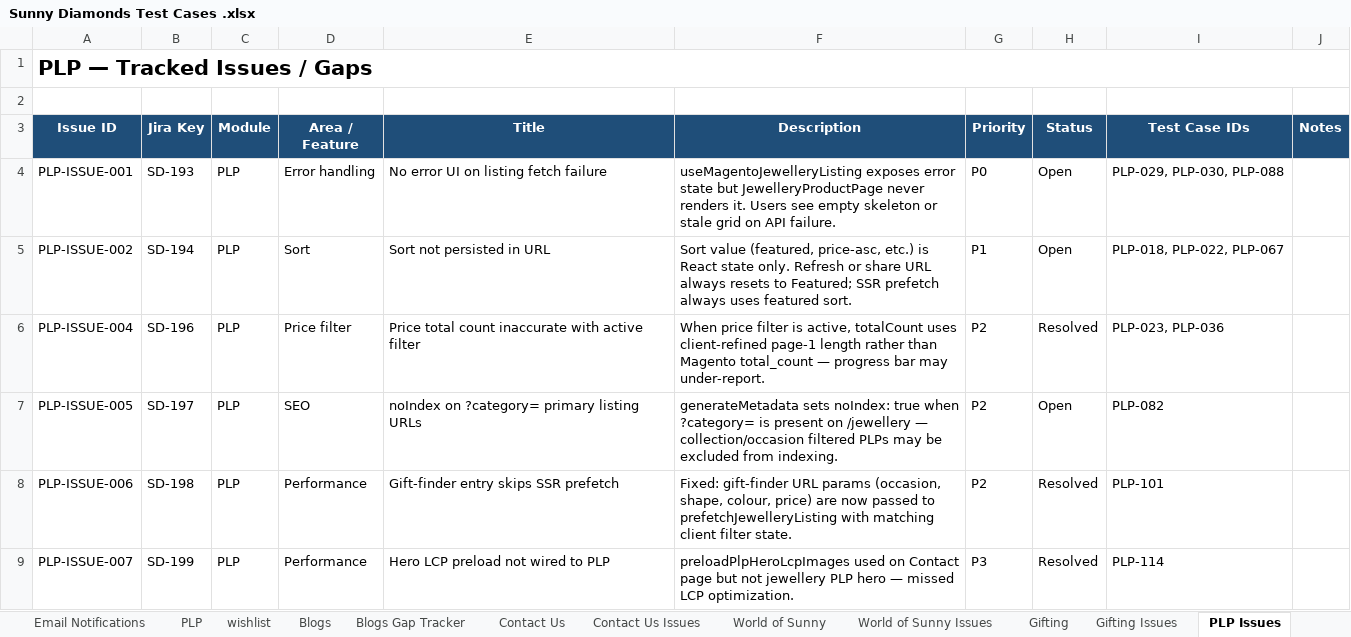
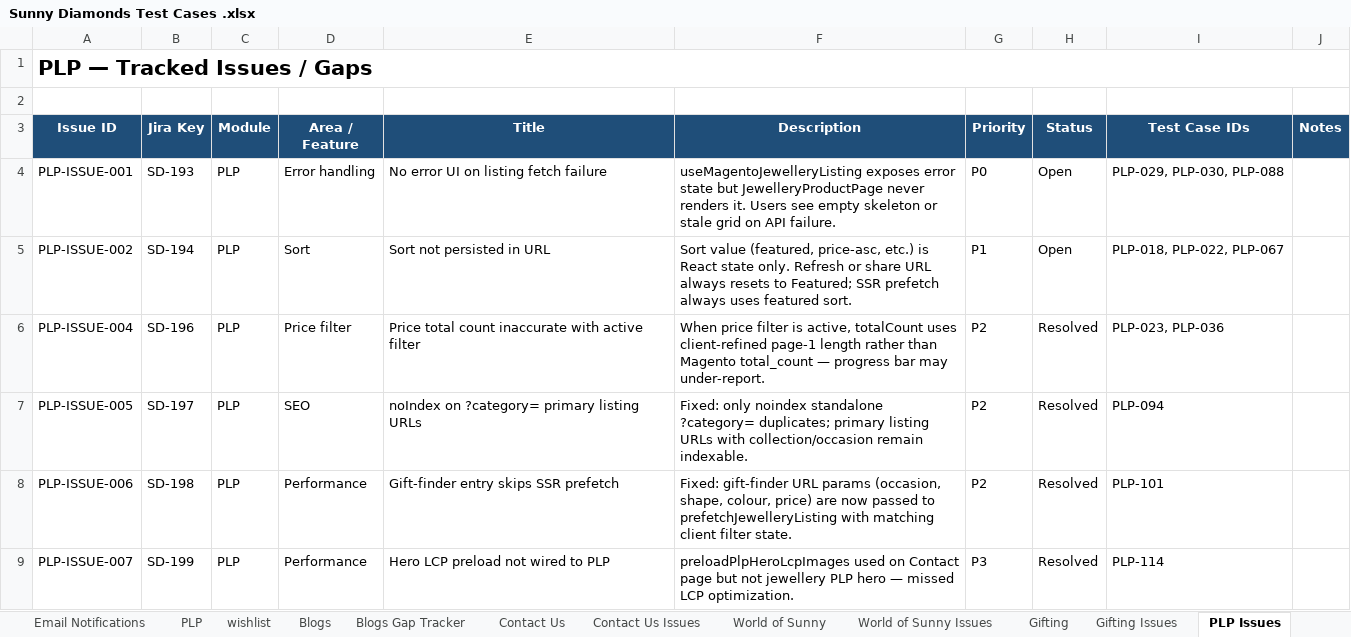
Before and after one commit to bluelupin/sunnydiamond-web, an Excel workbook: docs/Sunny Diamonds Test Cases .xlsx, sheet PLP Issues, drawn as a sheet; only a part is shown; values as stored, in another font and other column widths than the file's, no borders; the diff names each change by its address in the sheet, - before the commit and + after, or states it on an @@ line.

```diff
--- a/docs/Sunny Diamonds Test Cases .xlsx (sheet PLP Issues)
+++ b/docs/Sunny Diamonds Test Cases .xlsx (sheet PLP Issues)
-F7 (Description): generateMetadata sets noIndex: true when ?category= is present on /jewellery — collection/occasion filtered PLPs may be excluded from indexing.
+F7 (Description): Fixed: only noindex standalone ?category= duplicates; primary listing URLs with collection/occasion remain indexable.
-H7 (Status): Open
+H7 (Status): Resolved
-I7 (Test Case IDs): PLP-082
+I7 (Test Case IDs): PLP-094
```
Also changed, not shown: sheet PLP, 5 other files.
